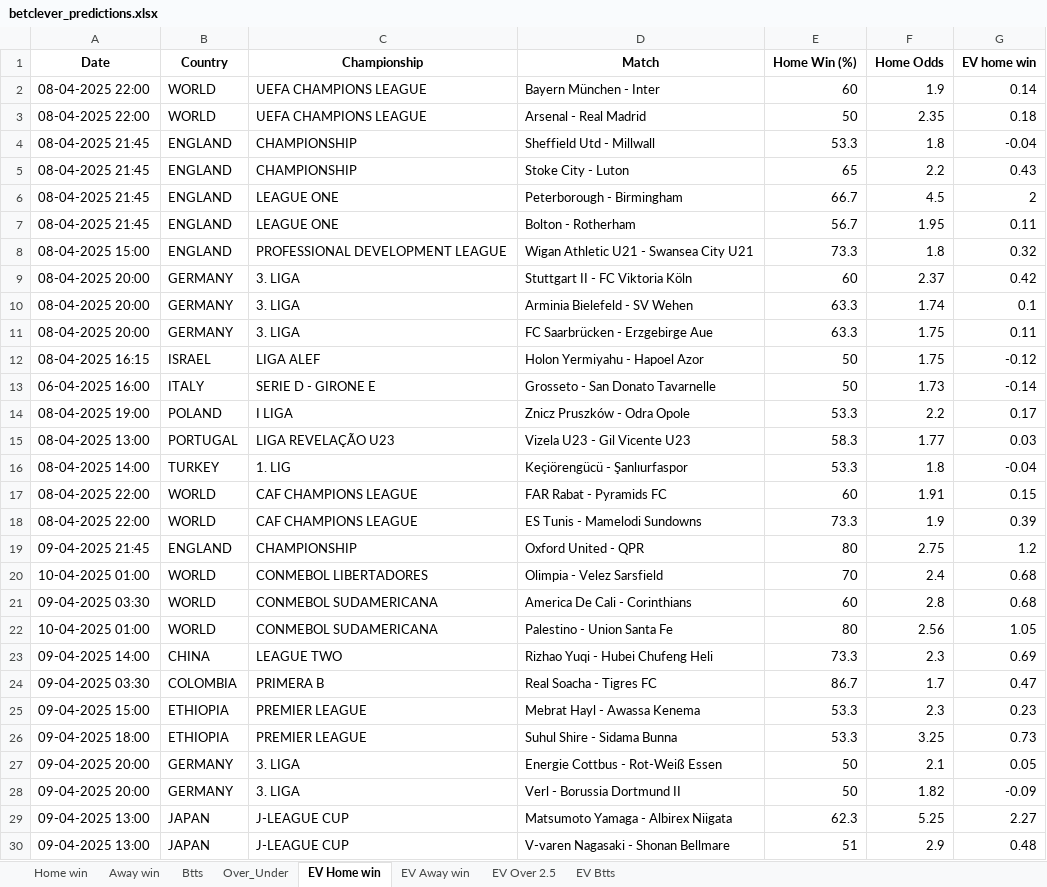
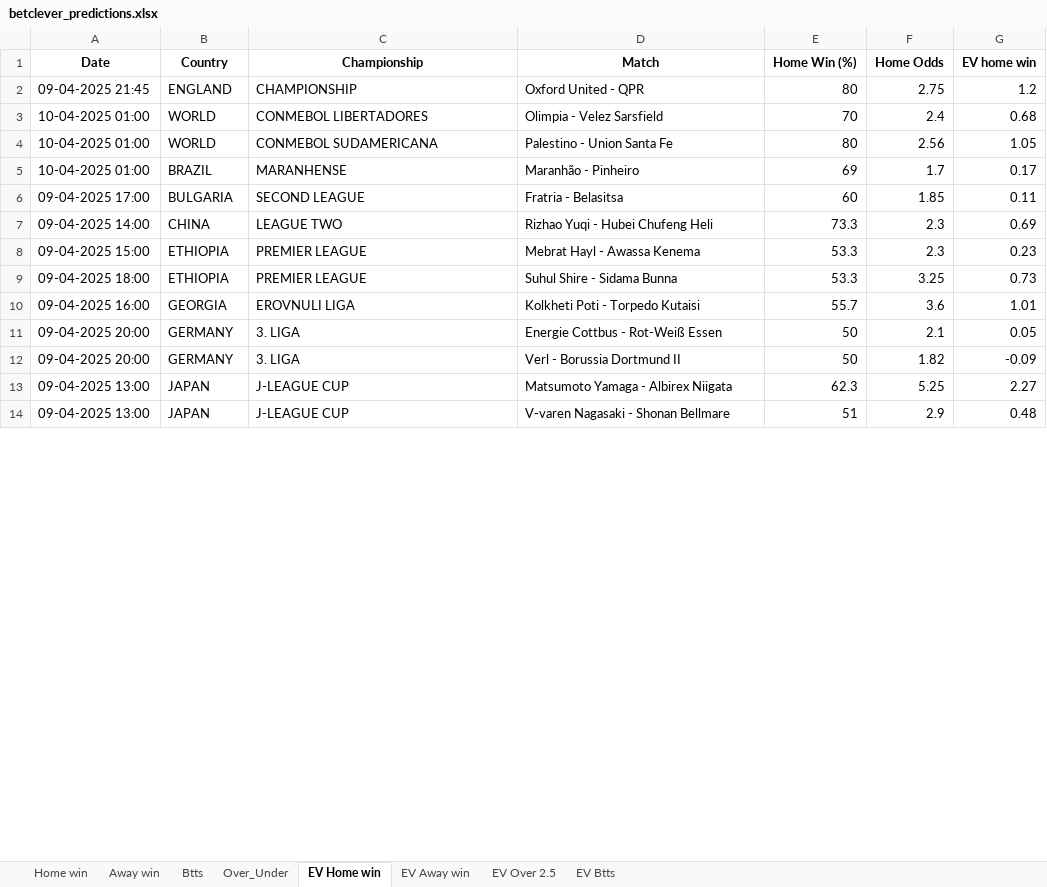
Before and after one commit to dcosta-da/soccer_predictions_scraper, an Excel workbook: scraper/data/betclever_predictions.xlsx, sheet EV Home win, drawn as a sheet; only a part is shown; values as stored, in another font and other column widths than the file's, no borders; removed rows and columns are numbered as before the commit, all else as after; the diff covers the shown part only; the diff names each change by its address in the sheet, - before the commit and + after, or states it on an @@ line.

```diff
--- a/scraper/data/betclever_predictions.xlsx (sheet EV Home win)
+++ b/scraper/data/betclever_predictions.xlsx (sheet EV Home win)
-row 2: 08-04-2025 22:00 | WORLD | UEFA CHAMPIONS LEAGUE | Bayern München - Inter | 60 | 1.9 | 0.14
-row 3: 08-04-2025 22:00 | WORLD | UEFA CHAMPIONS LEAGUE | Arsenal - Real Madrid | 50 | 2.35 | 0.18
-row 4: 08-04-2025 21:45 | ENGLAND | CHAMPIONSHIP | Sheffield Utd - Millwall | 53.3 | 1.8 | -0.04
-row 5: 08-04-2025 21:45 | ENGLAND | CHAMPIONSHIP | Stoke City - Luton | 65 | 2.2 | 0.43
-row 6: 08-04-2025 21:45 | ENGLAND | LEAGUE ONE | Peterborough - Birmingham | 66.7 | 4.5 | 2
-row 7: 08-04-2025 21:45 | ENGLAND | LEAGUE ONE | Bolton - Rotherham | 56.7 | 1.95 | 0.11
-row 8: 08-04-2025 15:00 | ENGLAND | PROFESSIONAL DEVELOPMENT LEAGUE | Wigan Athletic U21 - Swansea City U21 | 73.3 | 1.8 | 0.32
-row 9: 08-04-2025 20:00 | GERMANY | 3. LIGA | Stuttgart II - FC Viktoria Köln | 60 | 2.37 | 0.42
-row 10: 08-04-2025 20:00 | GERMANY | 3. LIGA | Arminia Bielefeld - SV Wehen | 63.3 | 1.74 | 0.1
-row 11: 08-04-2025 20:00 | GERMANY | 3. LIGA | FC Saarbrücken - Erzgebirge Aue | 63.3 | 1.75 | 0.11
-row 12: 08-04-2025 16:15 | ISRAEL | LIGA ALEF | Holon Yermiyahu - Hapoel Azor | 50 | 1.75 | -0.12
-row 13: 06-04-2025 16:00 | ITALY | SERIE D - GIRONE E | Grosseto - San Donato Tavarnelle | 50 | 1.73 | -0.14
-row 14: 08-04-2025 19:00 | POLAND | I LIGA | Znicz Pruszków - Odra Opole | 53.3 | 2.2 | 0.17
-row 15: 08-04-2025 13:00 | PORTUGAL | LIGA REVELAÇÃO U23 | Vizela U23 - Gil Vicente U23 | 58.3 | 1.77 | 0.03
-row 16: 08-04-2025 14:00 | TURKEY | 1. LIG | Keçiörengücü - Şanlıurfaspor | 53.3 | 1.8 | -0.04
-row 17: 08-04-2025 22:00 | WORLD | CAF CHAMPIONS LEAGUE | FAR Rabat - Pyramids FC | 60 | 1.91 | 0.15
-row 18: 08-04-2025 22:00 | WORLD | CAF CHAMPIONS LEAGUE | ES Tunis - Mamelodi Sundowns | 73.3 | 1.9 | 0.39
-row 21: 09-04-2025 03:30 | WORLD | CONMEBOL SUDAMERICANA | America De Cali - Corinthians | 60 | 2.8 | 0.68
+row 5: 10-04-2025 01:00 | BRAZIL | MARANHENSE | Maranhão - Pinheiro | 69 | 1.7 | 0.17
+row 6: 09-04-2025 17:00 | BULGARIA | SECOND LEAGUE | Fratria - Belasitsa | 60 | 1.85 | 0.11
-row 24: 09-04-2025 03:30 | COLOMBIA | PRIMERA B | Real Soacha - Tigres FC | 86.7 | 1.7 | 0.47
+row 10: 09-04-2025 16:00 | GEORGIA | EROVNULI LIGA | Kolkheti Poti - Torpedo Kutaisi | 55.7 | 3.6 | 1.01
```
Also changed, not shown: 23 added rows, 1 removed row and 4 edited cells elsewhere in this sheet, sheet EV Btts, sheet EV Away win, sheet Btts, sheet Over_Under, sheet Home win, sheet EV Over 2.5.
